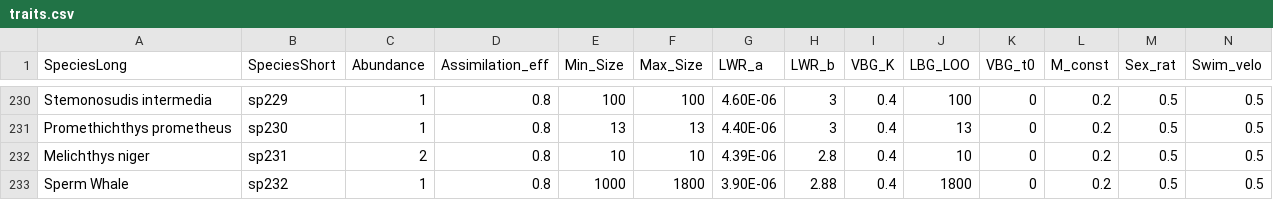
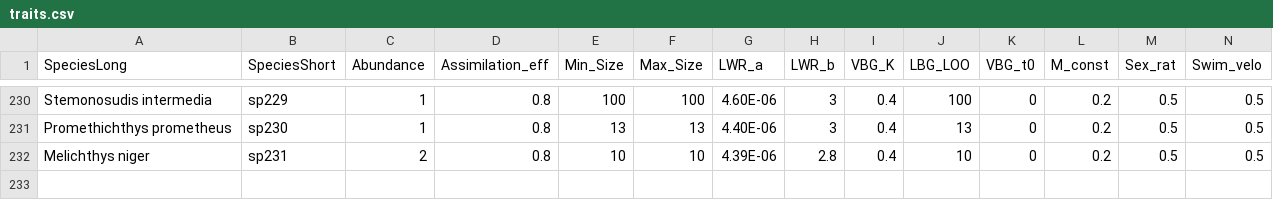
Before and after one commit to mattwoodstock/SwimmingIndividuals, a CSV file: traits.csv, drawn as a sheet; only a part is shown, gaps mark what is left out; rows hold the shown columns only; the diff names each change by its address in the sheet, - before the commit and + after, or states it on an @@ line.

```diff
--- a/traits.csv
+++ b/traits.csv
-row 233: Sperm Whale | sp232 | 1 | 0.8 | 1000 | 1800 | 3.90E-06 | 2.88 | 0.4 | 1800 | 0 | 0.2 | 0.5 | 0.5
```
Also changed, not shown: grid.csv, 8 other files.
